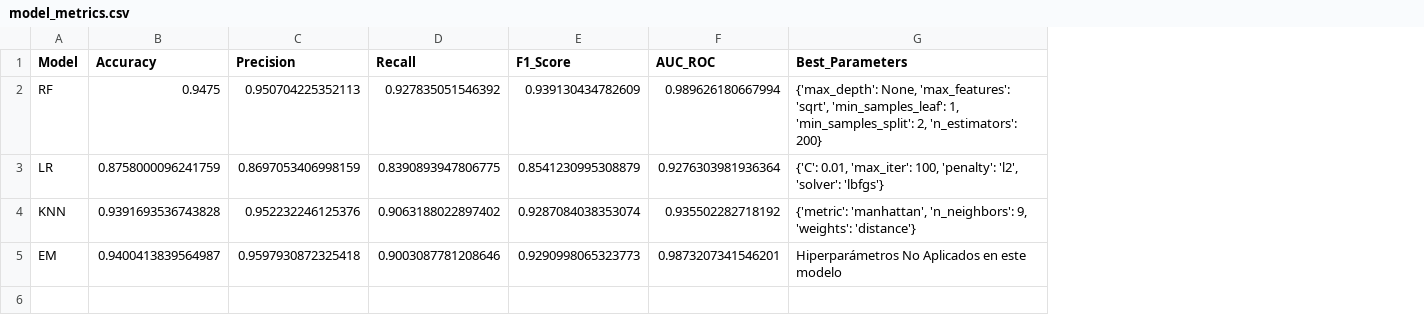
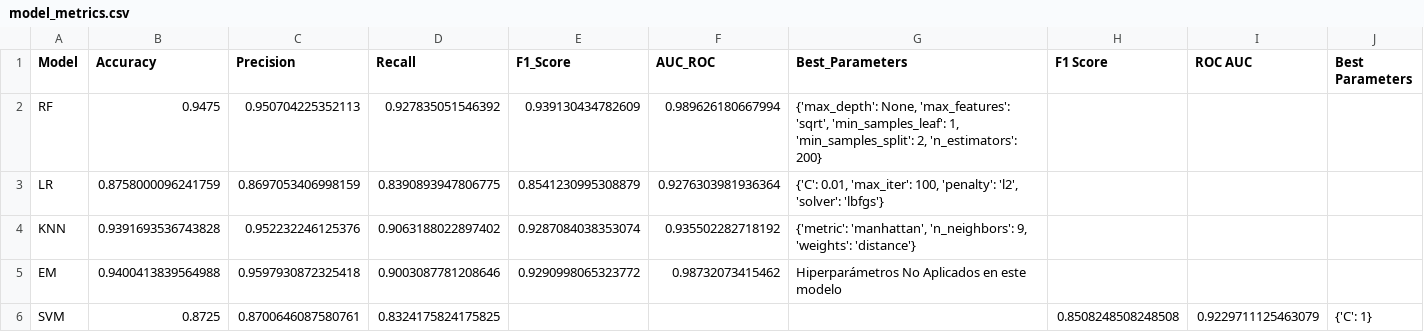
Before and after one commit to AI-School-F5-P3/ML_Airlines_Grupo3, a CSV file: metrics/model_metrics.csv, drawn as a sheet; the diff names each change by its address in the sheet, - before the commit and + after, or states it on an @@ line.

Commit message:
archivo metrics con las 5 tomas de datos

```diff
--- a/metrics/model_metrics.csv
+++ b/metrics/model_metrics.csv
+column H (F1 Score), empty
+column I (ROC AUC), empty
+column J (Best Parameters), empty
-B5 (Accuracy): 0.9400413839564987
+B5 (Accuracy): 0.9400413839564988
-E5 (F1_Score): 0.9290998065323773
+E5 (F1_Score): 0.9290998065323772
-F5 (AUC_ROC): 0.9873207341546201
+F5 (AUC_ROC): 0.98732073415462
+row 6: SVM | 0.8725 | 0.8700646087580761 | 0.8324175824175825 |  |  |  | 0.8508248508248508 | 0.9229711125463079 | {'C': 1}
```
